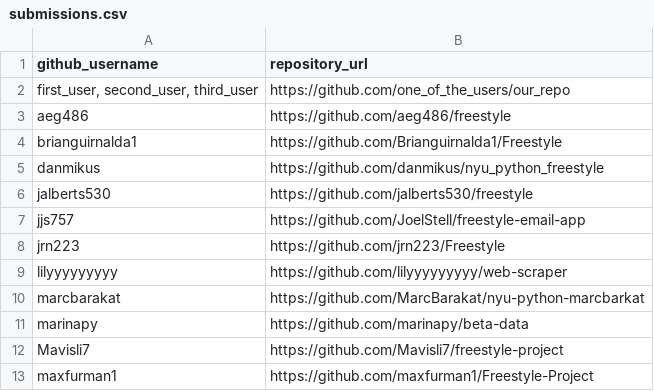
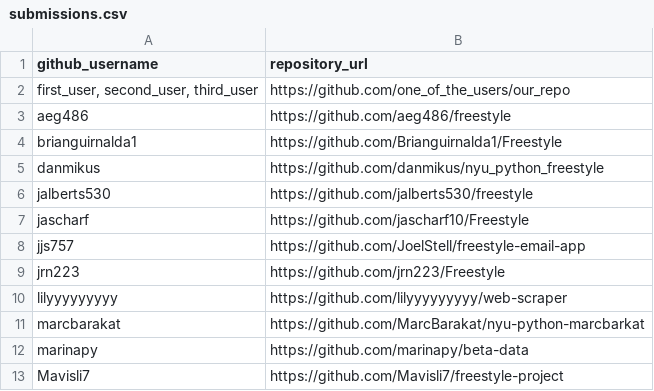
Before and after one commit to prof-rossetti/nyu-info-2335-201706, a CSV file: projects/freestyle/submissions.csv, drawn as a sheet; only a part is shown; the shorter side is filled out with more unchanged rows.

Commit message:
Update submissions.csv (#286)

```diff
--- a/projects/freestyle/submissions.csv
+++ b/projects/freestyle/submissions.csv
@@ -6,2 +6,3 @@ danmikus, https://github.com/danmikus/nyu_python_freestyle
 jalberts530, https://github.com/jalberts530/freestyle
+jascharf, https://github.com/jascharf10/Freestyle
 jjs757, https://github.com/JoelStell/freestyle-email-app
```
